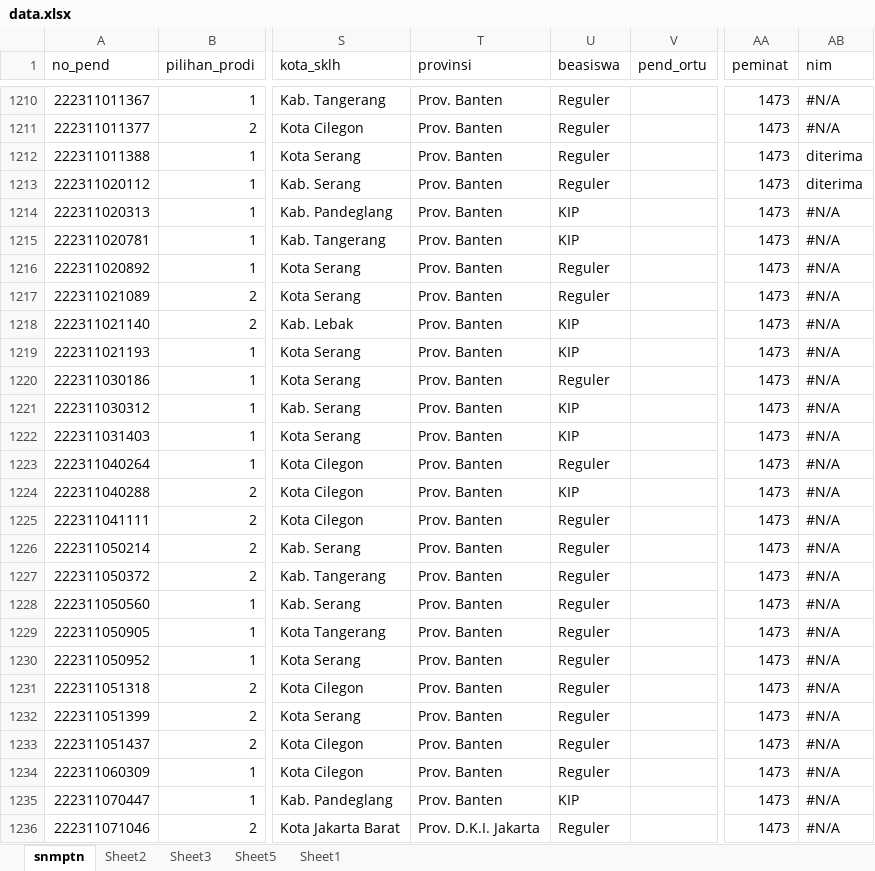
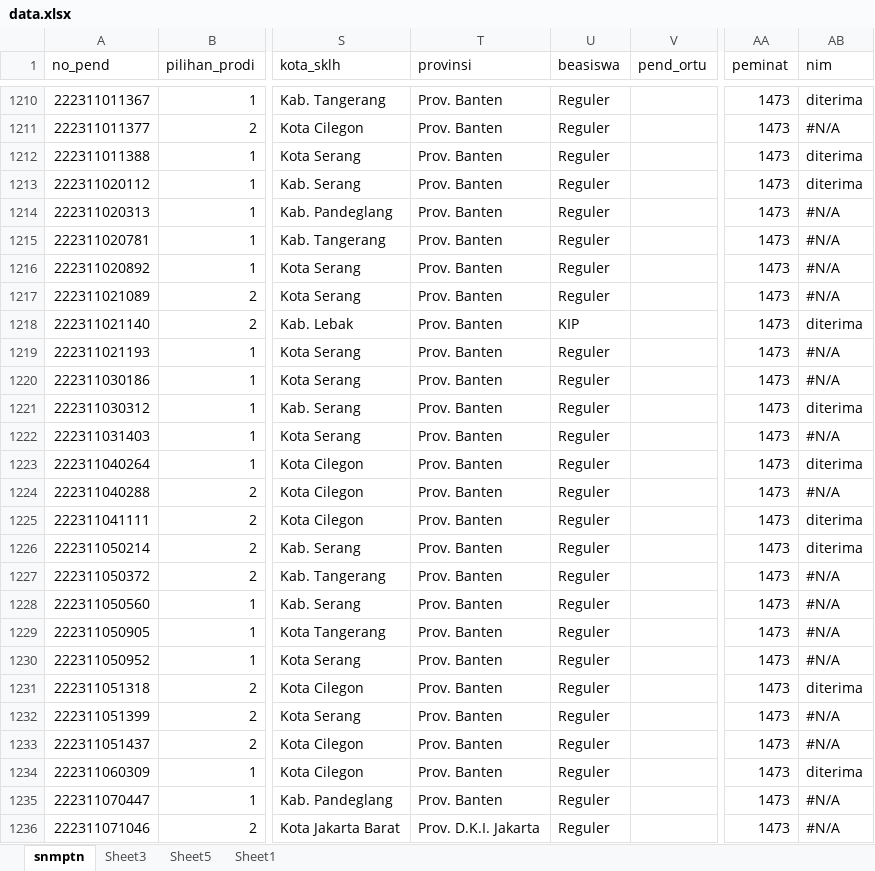
Before and after one commit to tirtareg/22sbm, an Excel workbook: data.xlsx, sheet snmptn, drawn as a sheet; only a part is shown, gaps mark what is left out; values as stored, in another font and other column widths than the file's, no cell formats; the diff covers the shown part only; the diff names each change by its address in the sheet, - before the commit and + after, or states it on an @@ line.

```diff
--- a/data.xlsx (sheet snmptn)
+++ b/data.xlsx (sheet snmptn)
-sheet tab: Sheet2
-AB1210 (nim): #N/A
+AB1210 (nim): diterima
-U1214:U1215 (beasiswa): KIP
+U1214:U1215 (beasiswa): Reguler
-AB1218 (nim): #N/A
+AB1218 (nim): diterima
-U1219 (beasiswa): KIP
+U1219 (beasiswa): Reguler
-U1221:U1222 (beasiswa): KIP
+U1221:U1222 (beasiswa): Reguler
-AB1221 (nim): #N/A
+AB1221 (nim): diterima
-AB1223 (nim): #N/A
+AB1223 (nim): diterima
-U1224 (beasiswa): KIP
+U1224 (beasiswa): Reguler
-AB1225:AB1226 (nim): #N/A
+AB1225:AB1226 (nim): diterima
-AB1231 (nim): #N/A
+AB1231 (nim): diterima
-AB1234 (nim): #N/A
+AB1234 (nim): diterima
-U1235 (beasiswa): KIP
+U1235 (beasiswa): Reguler
```
Also changed, not shown: 1590 edited cells elsewhere in this sheet, cell formats, docs/data.xlsx, 5 other files.
